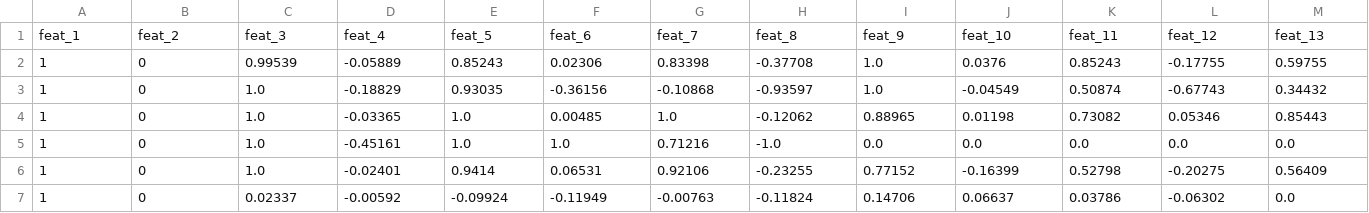
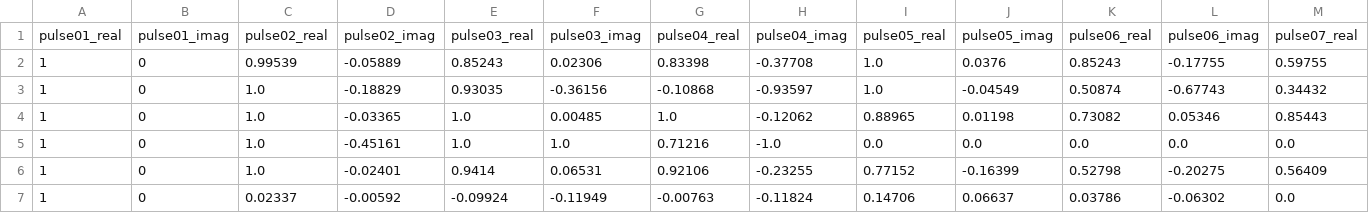
Before and after one commit to Mayank3378/radar-signal-rf-classifier, a CSV file: feature_reference.csv, drawn as a sheet; only a part is shown; removed rows and columns are numbered as before the commit, all else as after; rows hold the shown columns only; the diff names each change by its address in the sheet, - before the commit and + after, or states it on an @@ line.

```diff
--- a/feature_reference.csv
+++ b/feature_reference.csv
-row 1: feat_1 | feat_2 | feat_3 | feat_4 | feat_5 | feat_6 | feat_7 | feat_8 | feat_9 | feat_10 | feat_11 | feat_12 | feat_13
+row 1: pulse01_real | pulse01_imag | pulse02_real | pulse02_imag | pulse03_real | pulse03_imag | pulse04_real | pulse04_imag | pulse05_real | pulse05_imag | pulse06_real | pulse06_imag | pulse07_real
```
Also changed, not shown: 6 other files.
